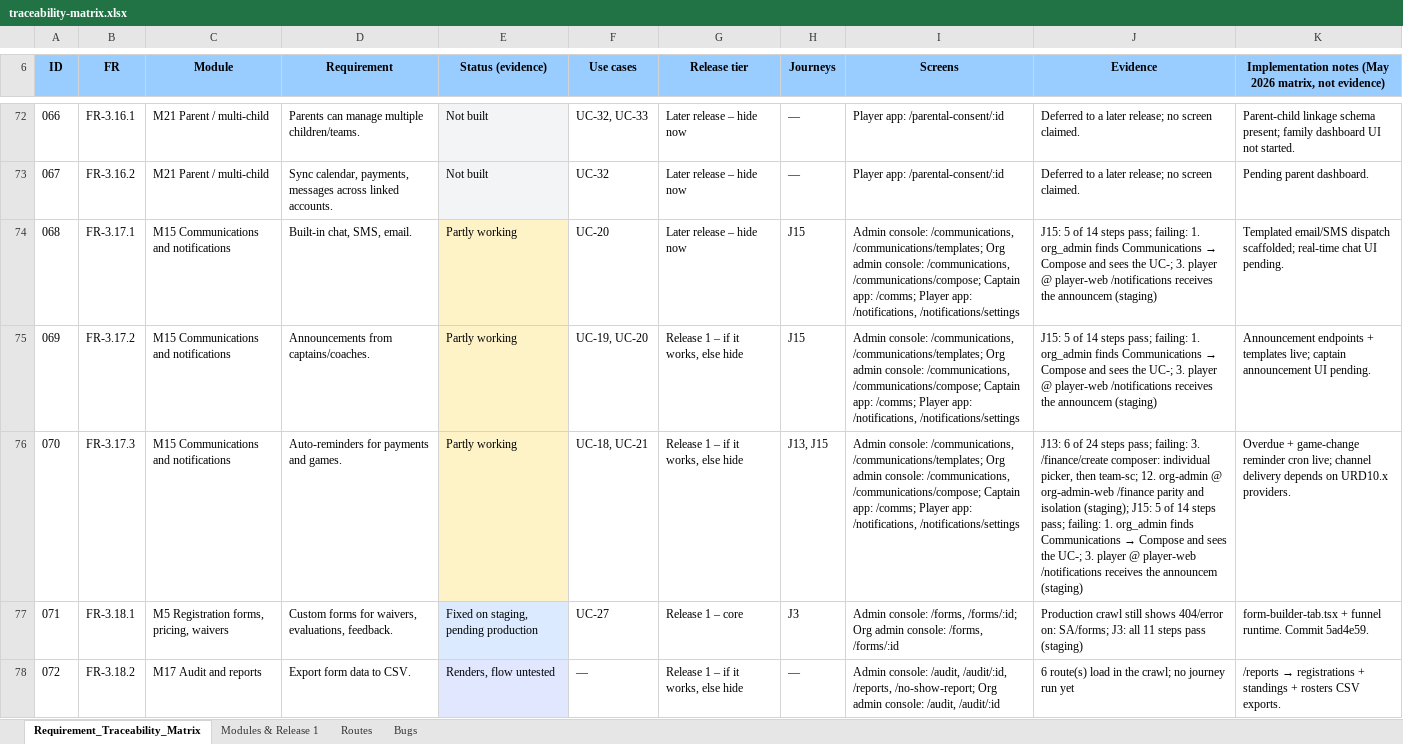
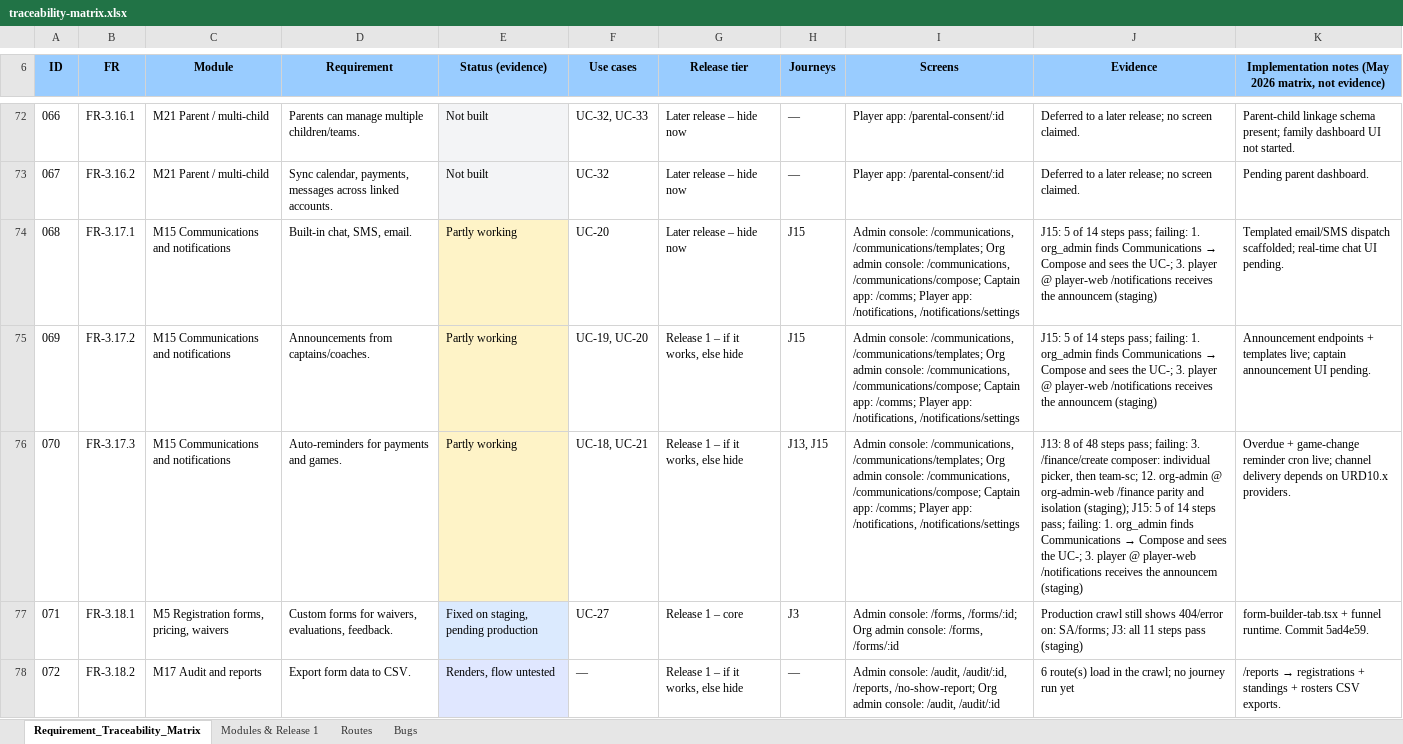
Before and after one commit to sportspulseco-cell/sp, an Excel workbook: doc/traceability-matrix.xlsx, sheet Requirement_Traceability_Matrix, drawn as a sheet; only a part is shown, gaps mark what is left out; values as stored, in another font and other column widths than the file's, no borders; conditional formats not drawn; the diff covers the shown part only; the diff names each change by its address in the sheet, - before the commit and + after, or states it on an @@ line.

```diff
--- a/doc/traceability-matrix.xlsx (sheet Requirement_Traceability_Matrix)
+++ b/doc/traceability-matrix.xlsx (sheet Requirement_Traceability_Matrix)
-J76 (Evidence): J13: 6 of 24 steps pass;…
+J76 (Evidence): J13: 8 of 48 steps pass;…
```
Also changed, not shown: 39 edited cells and cell formats elsewhere in this sheet, sheet Bugs, 2 other files.
